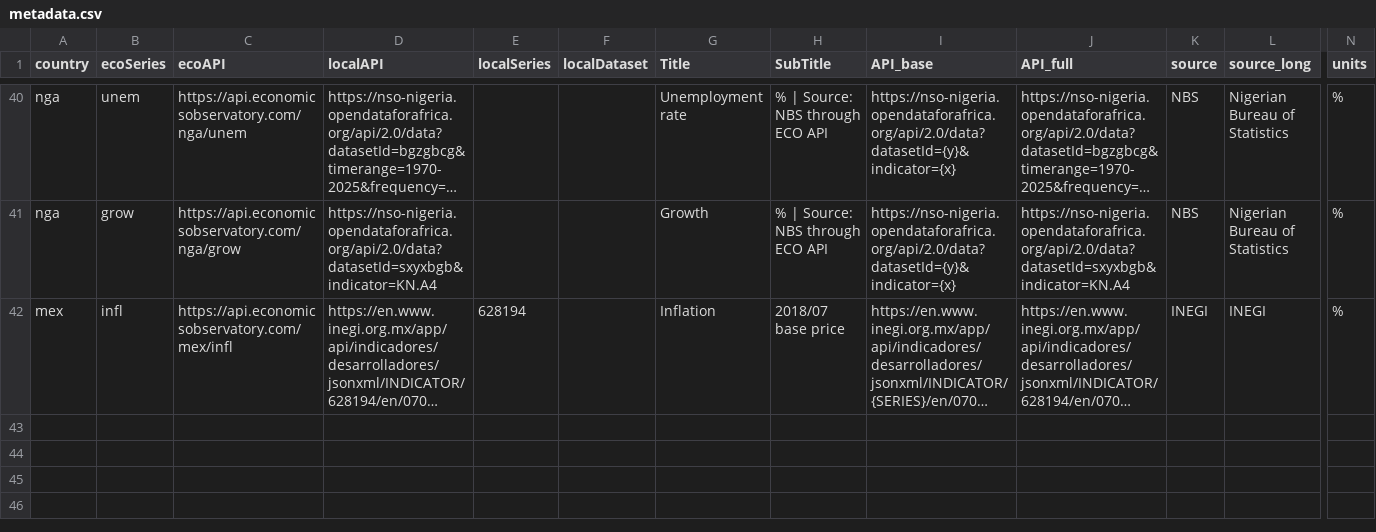
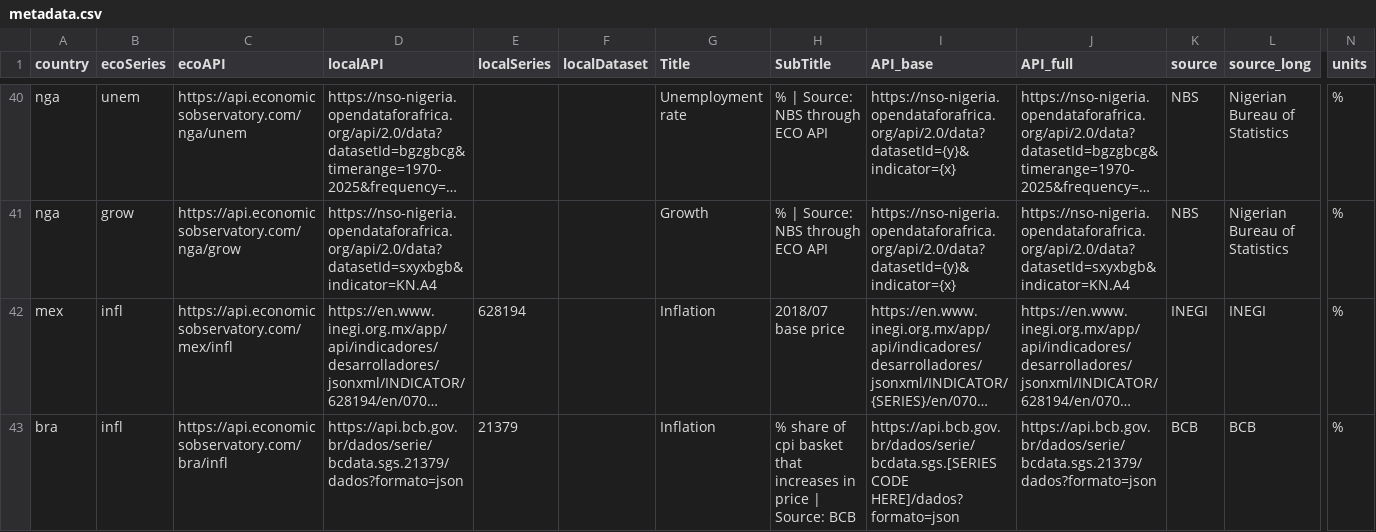
Before and after one commit to JamesFKean/api, a CSV file: metadata.csv, drawn as a sheet; only a part is shown, gaps mark what is left out; long unchanged cells end in …; rows hold the shown columns only; the diff names each change by its address in the sheet, - before the commit and + after, or states it on an @@ line.

```diff
--- a/metadata.csv
+++ b/metadata.csv
+row 43: bra | infl | https://api.economicsobservatory.com/bra/infl | https://api.bcb.gov.br/dados/serie/bcdata.sgs.21379/dados?formato=json | 21379 |  | Inflation | % share of cpi basket that increases in price | Source: BCB | https://api.bcb.gov.br/dados/serie/bcdata.sgs.[SERIES CODE HERE]/dados?formato=json | https://api.bcb.gov.br/dados/serie/bcdata.sgs.21379/dados?formato=json | BCB | BCB | %
```
Also changed, not shown: metadata-staging.csv, 1 other file.
